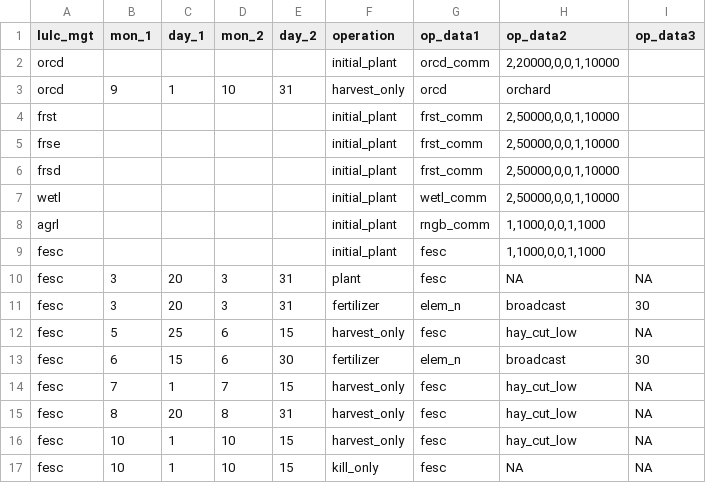
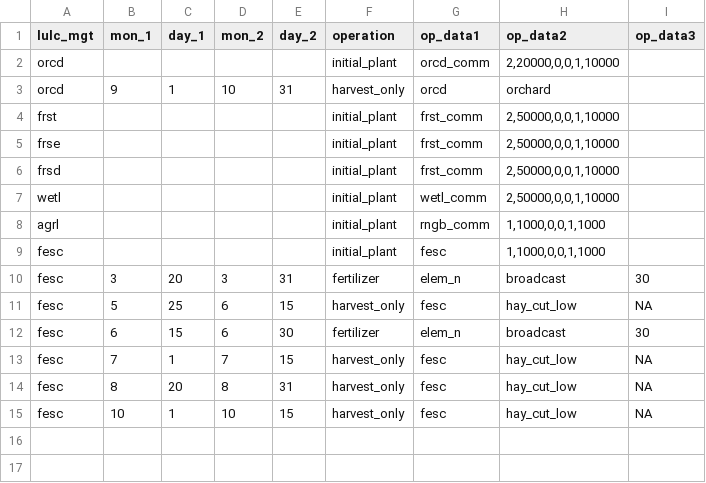
Before and after one commit to biopsichas/full_workflow, a CSV file: Data/for_farmr_input/mgt_generic.csv, drawn as a sheet.

Commit message:
additional changes to swatfarmr input data

```diff
--- a/Data/for_farmr_input/mgt_generic.csv
+++ b/Data/for_farmr_input/mgt_generic.csv
@@ -9,3 +9,2 @@ agrl,,,,,initial_plant,rngb_comm,"1,1000,0,0,1,1000",
 fesc,,,,,initial_plant,fesc,"1,1000,0,0,1,1000",
-fesc,3,20,3,31,plant,fesc,NA,NA
 fesc,3,20,3,31,fertilizer,elem_n,broadcast,30
@@ -16,2 +15 @@ fesc,8,20,8,31,harvest_only,fesc,hay_cut_low,NA
 fesc,10,1,10,15,harvest_only,fesc,hay_cut_low,NA
-fesc,10,1,10,15,kill_only,fesc,NA,NA
```
Also changed, not shown: 2 other files.
